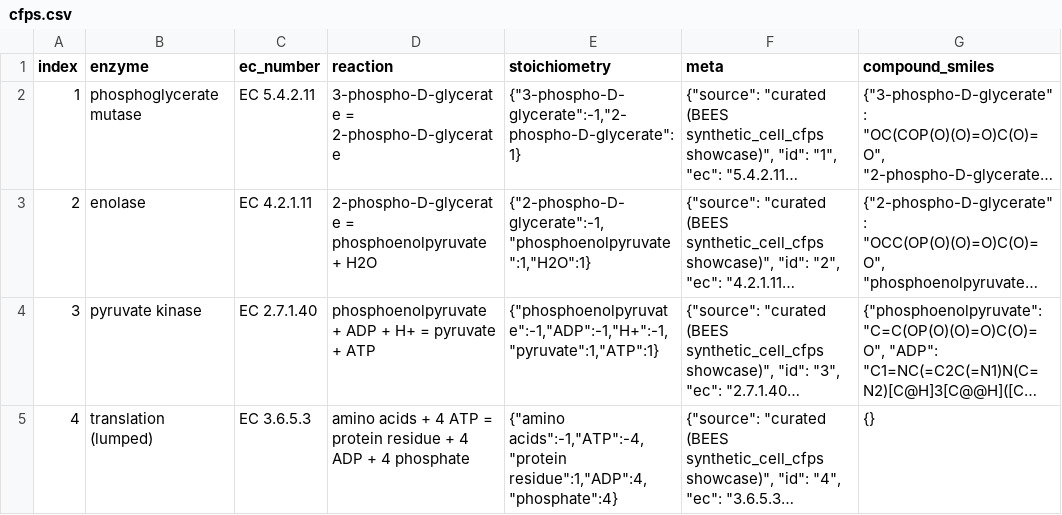
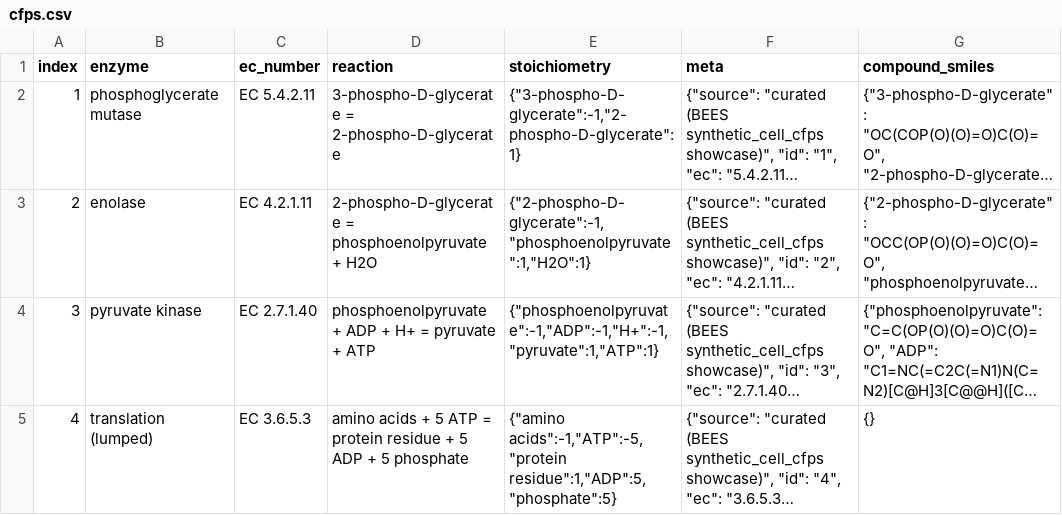
Before and after one commit to DanaResearchGroup/BEES, a CSV file: db/cfps.csv, drawn as a sheet; long unchanged cells end in …; the diff names each change by its address in the sheet, - before the commit and + after, or states it on an @@ line.

```diff
--- a/db/cfps.csv
+++ b/db/cfps.csv
-D5 (reaction): …acids + 4 ATP = protein residue + 4 ADP + 4 phosphate
+D5 (reaction): …acids + 5 ATP = protein residue + 5 ADP + 5 phosphate
-E5 (stoichiometry): {"amino acids":-1,"ATP":-4,"protein residue":1,"ADP":4,"phosphate":4}
+E5 (stoichiometry): {"amino acids":-1,"ATP":-5,"protein residue":1,"ADP":5,"phosphate":5}
```
Also changed, not shown: 2 other files.
